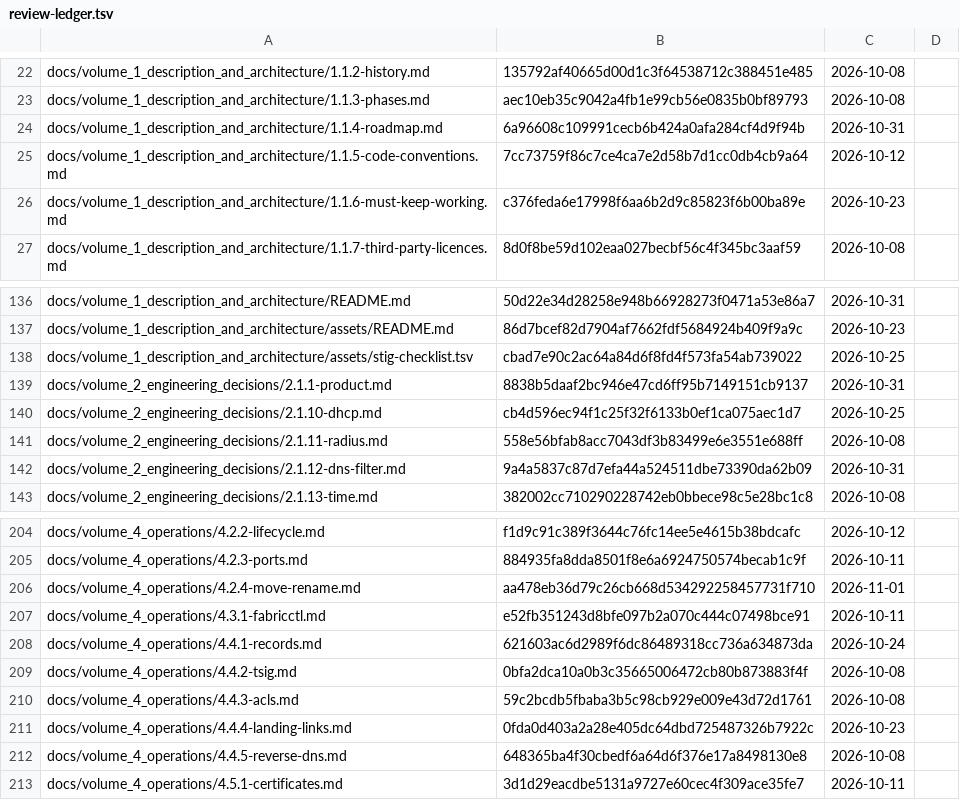
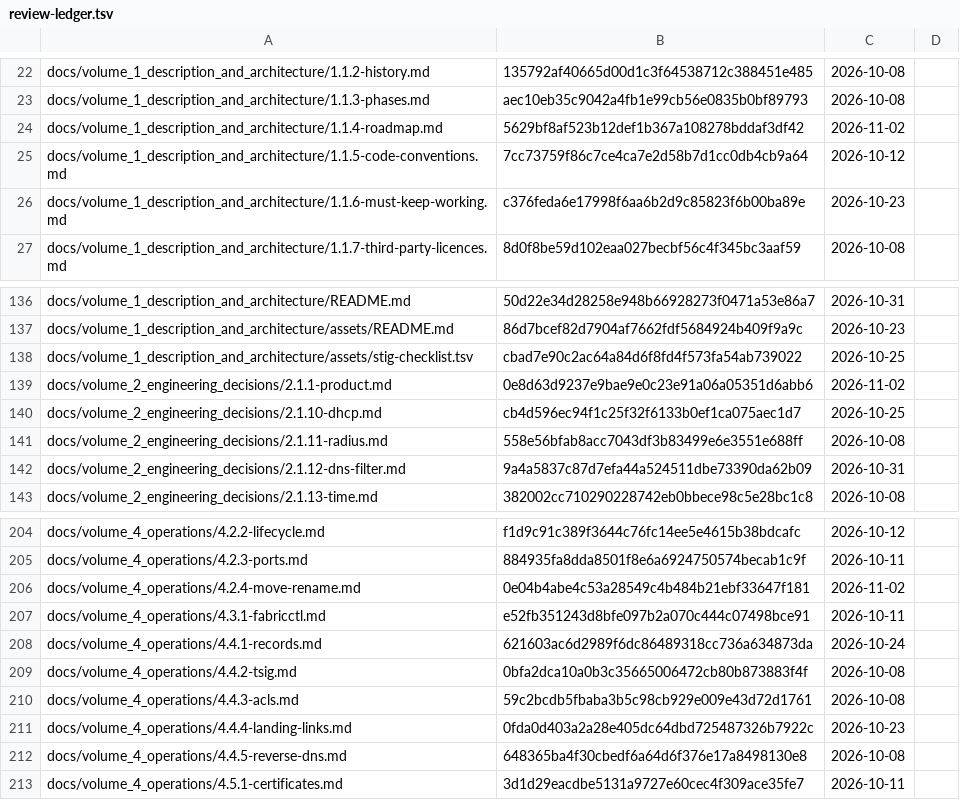
Before and after one commit to archdukejim/fabric-ctl, a TSV file: docs/volume_2_engineering_decisions/assets/review-ledger.tsv, drawn as a sheet; only a part is shown, gaps mark what is left out.

```diff
--- a/docs/volume_2_engineering_decisions/assets/review-ledger.tsv
+++ b/docs/volume_2_engineering_decisions/assets/review-ledger.tsv
@@ -23,3 +23,3 @@ docs/volume_1_description_and_architecture/1.1.2-history.md	135792af40665d00d1c3
 docs/volume_1_description_and_architecture/1.1.3-phases.md	aec10eb35c9042a4fb1e99cb56e0835b0bf89793	2026-10-08	
-docs/volume_1_description_and_architecture/1.1.4-roadmap.md	6a96608c109991cecb6b424a0afa284cf4d9f94b	2026-10-31	
+docs/volume_1_description_and_architecture/1.1.4-roadmap.md	5629bf8af523b12def1b367a108278bddaf3df42	2026-11-02	
 docs/volume_1_description_and_architecture/1.1.5-code-conventions.md	7cc73759f86c7ce4ca7e2d58b7d1cc0db4cb9a64	2026-10-12	
@@ -138,3 +138,3 @@ docs/volume_1_description_and_architecture/assets/README.md	86d7bcef82d7904af766
 docs/volume_1_description_and_architecture/assets/stig-checklist.tsv	cbad7e90c2ac64a84d6f8fd4f573fa54ab739022	2026-10-25	
-docs/volume_2_engineering_decisions/2.1.1-product.md	8838b5daaf2bc946e47cd6ff95b7149151cb9137	2026-10-31	
+docs/volume_2_engineering_decisions/2.1.1-product.md	0e8d63d9237e9bae9e0c23e91a06a05351d6abb6	2026-11-02	
 docs/volume_2_engineering_decisions/2.1.10-dhcp.md	cb4d596ec94f1c25f32f6133b0ef1ca075aec1d7	2026-10-25	
@@ -205,3 +205,3 @@ docs/volume_4_operations/4.2.2-lifecycle.md	f1d9c91c389f3644c76fc14ee5e4615b38bd
 docs/volume_4_operations/4.2.3-ports.md	884935fa8dda8501f8e6a6924750574becab1c9f	2026-10-11	
-docs/volume_4_operations/4.2.4-move-rename.md	aa478eb36d79c26cb668d534292258457731f710	2026-11-01	
+docs/volume_4_operations/4.2.4-move-rename.md	0e04b4abe4c53a28549c4b484b21ebf33647f181	2026-11-02	
 docs/volume_4_operations/4.3.1-fabricctl.md	e52fb351243d8bfe097b2a070c444c07498bce91	2026-10-11	
```
Also changed, not shown: 3 other files.
